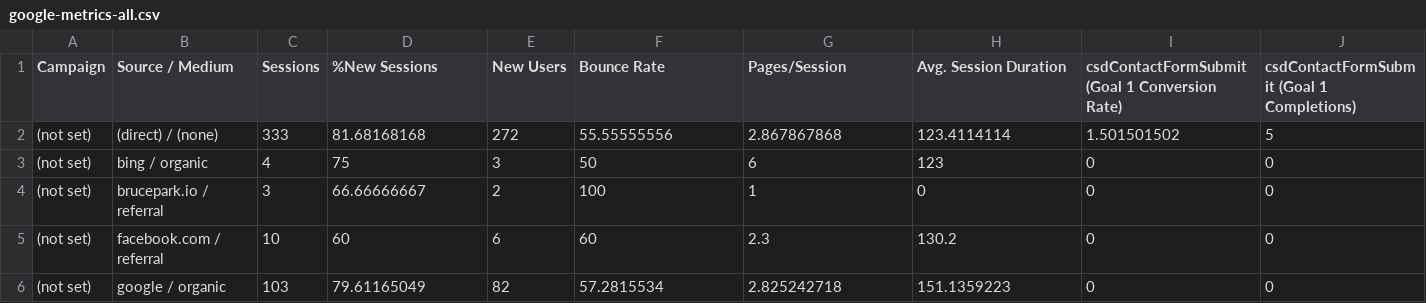
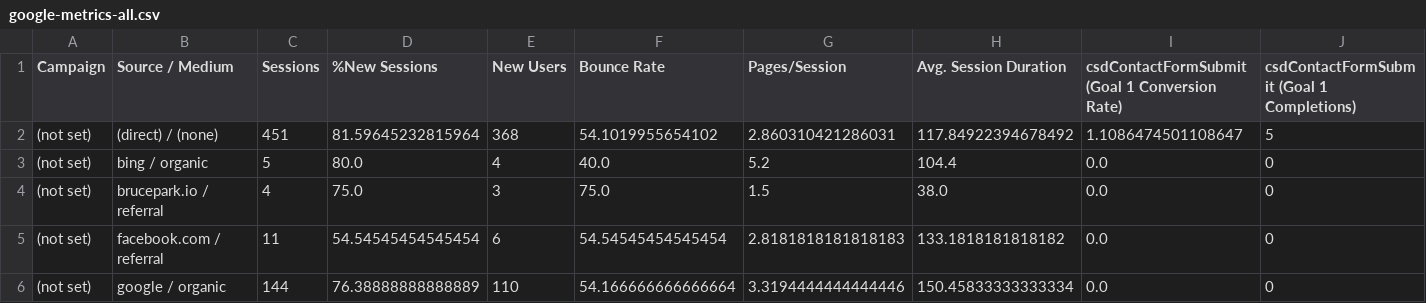
Before and after one commit to scctsi/trial-promoter, a CSV file: data_dumps/google-metrics-all.csv, drawn as a sheet; only a part is shown; the diff covers the shown part only; the diff names each change by its address in the sheet, - before the commit and + after, or states it on an @@ line.

Commit message:
Adding in metrics from Profiles referrer

```diff
--- a/data_dumps/google-metrics-all.csv
+++ b/data_dumps/google-metrics-all.csv
-C2 (Sessions): 333
+C2 (Sessions): 451
-D2 (%New Sessions): 81.68168168
+D2 (%New Sessions): 81.59645232815964
-E2 (New Users): 272
+E2 (New Users): 368
-F2 (Bounce Rate): 55.55555556
+F2 (Bounce Rate): 54.1019955654102
-G2 (Pages/Session): 2.867867868
+G2 (Pages/Session): 2.860310421286031
-H2 (Avg. Session Duration): 123.4114114
+H2 (Avg. Session Duration): 117.84922394678492
-I2: 1.501501502
+I2: 1.1086474501108647
-C3 (Sessions): 4
+C3 (Sessions): 5
-D3 (%New Sessions): 75
+D3 (%New Sessions): 80.0
-E3 (New Users): 3
+E3 (New Users): 4
-F3 (Bounce Rate): 50
+F3 (Bounce Rate): 40.0
-G3 (Pages/Session): 6
+G3 (Pages/Session): 5.2
-H3 (Avg. Session Duration): 123
+H3 (Avg. Session Duration): 104.4
-I3:I6: 0
+I3:I6: 0.0
-C4 (Sessions): 3
+C4 (Sessions): 4
-D4 (%New Sessions): 66.66666667
+D4 (%New Sessions): 75.0
-E4 (New Users): 2
+E4 (New Users): 3
-F4 (Bounce Rate): 100
+F4 (Bounce Rate): 75.0
-G4 (Pages/Session): 1
+G4 (Pages/Session): 1.5
-H4 (Avg. Session Duration): 0
+H4 (Avg. Session Duration): 38.0
-C5 (Sessions): 10
+C5 (Sessions): 11
-D5 (%New Sessions): 60
+D5 (%New Sessions): 54.54545454545454
-F5 (Bounce Rate): 60
+F5 (Bounce Rate): 54.54545454545454
-G5 (Pages/Session): 2.3
+G5 (Pages/Session): 2.8181818181818183
-H5 (Avg. Session Duration): 130.2
+H5 (Avg. Session Duration): 133.1818181818182
-C6 (Sessions): 103
+C6 (Sessions): 144
-D6 (%New Sessions): 79.61165049
+D6 (%New Sessions): 76.38888888888889
-E6 (New Users): 82
+E6 (New Users): 110
-F6 (Bounce Rate): 57.2815534
+F6 (Bounce Rate): 54.166666666666664
-G6 (Pages/Session): 2.825242718
+G6 (Pages/Session): 3.3194444444444446
-H6 (Avg. Session Duration): 151.1359223
+H6 (Avg. Session Duration): 150.45833333333334
```
Also changed, not shown: 1 added row and 119 edited cells elsewhere in this file, 3 other files.
